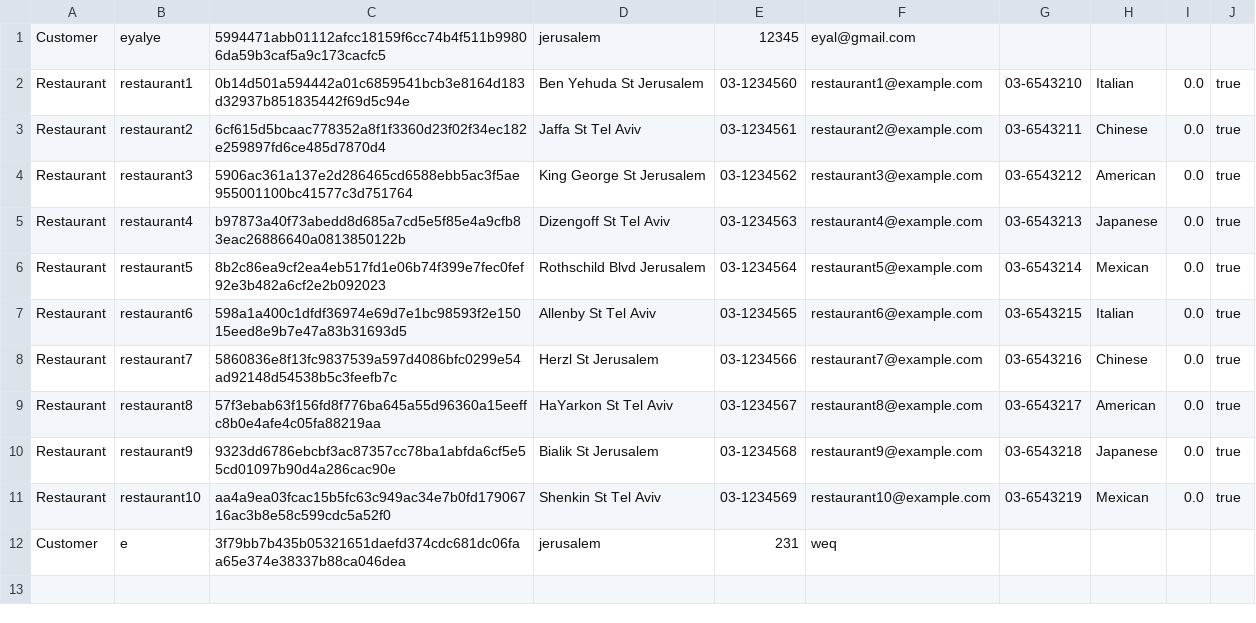
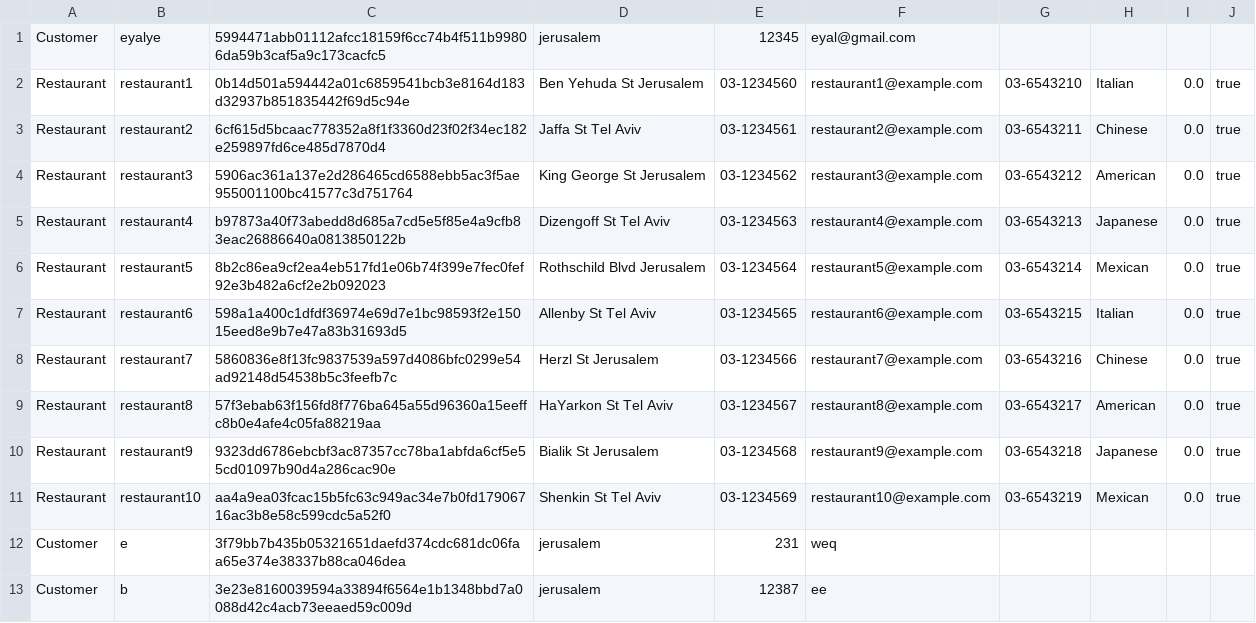
Before and after one commit to EyalYe/UsainWolt, a CSV file: users.csv, drawn as a sheet; the diff names each change by its address in the sheet, - before the commit and + after, or states it on an @@ line.

```diff
--- a/users.csv
+++ b/users.csv
+row 13: Customer | b | 3e23e8160039594a33894f6564e1b1348bbd7a0088d42c4acb73eeaed59c009d | jerusalem | 12387 | ee
```
Also changed, not shown: menu_data/restaurant1.csv, menu_data/restaurant10.csv, 28 other files.
